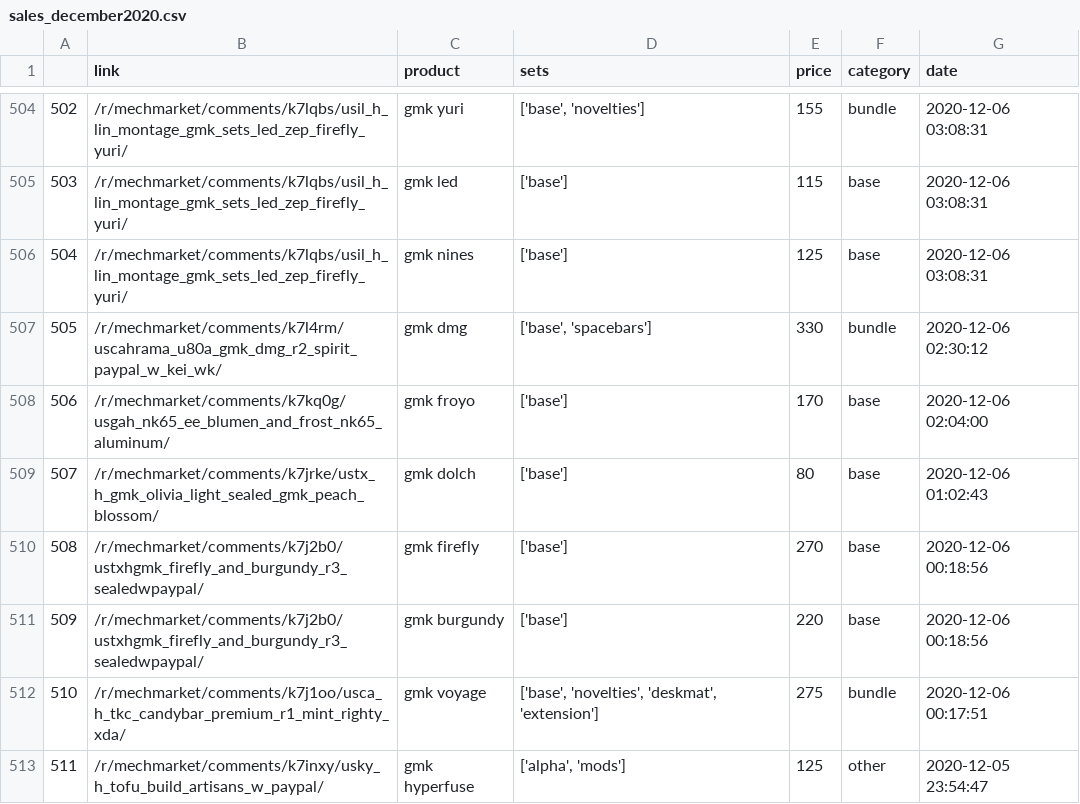
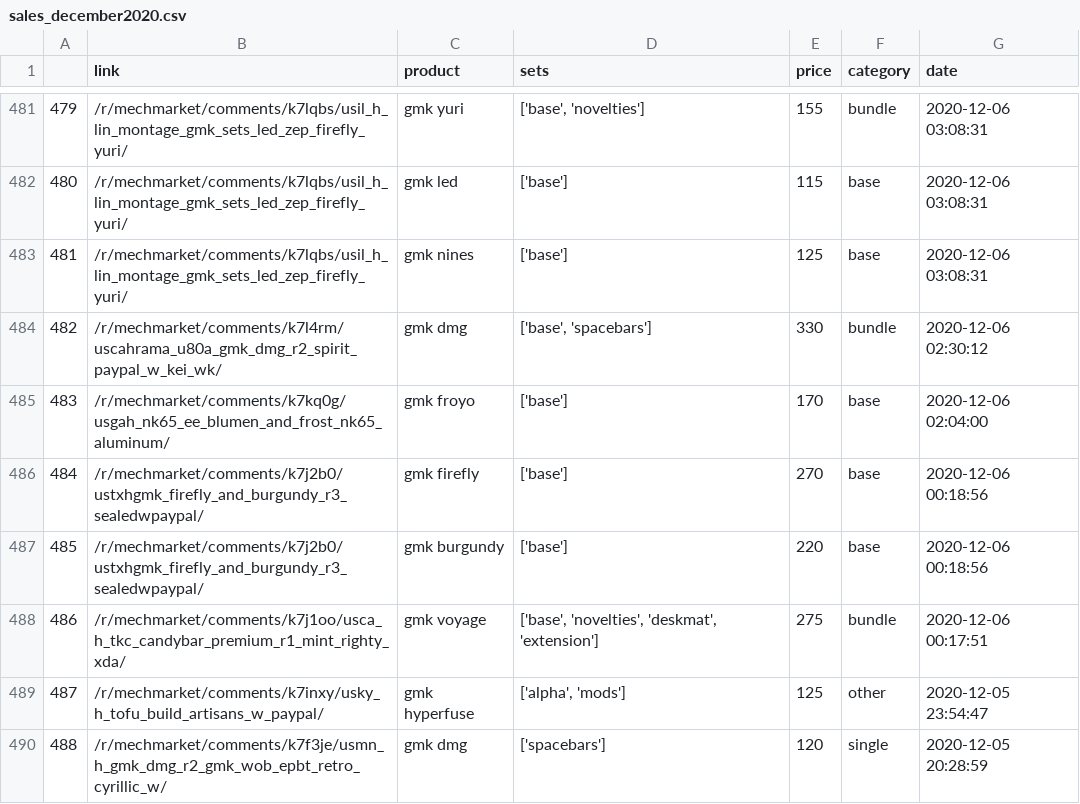
Before and after one commit to 13Ducks/GMKPriceTracker, a CSV file: sales/sales_december2020.csv, drawn as a sheet; only a part is shown, gaps mark what is left out; the shorter side is filled out with more unchanged rows; the diff covers the shown part only; the diff names each change by its address in the sheet, - before the commit and + after, or states it on an @@ line.

```diff
--- a/sales/sales_december2020.csv
+++ b/sales/sales_december2020.csv
@@ column A renumbered from row 3 down @@
-row 509: 507 | /r/mechmarket/comments/k7jrke/ustx_h_gmk_olivia_light_sealed_gmk_peach_blossom/ | gmk dolch | ['base'] | 80 | base | 2020-12-06 01:02:43
```
Also changed, not shown: 26 removed rows and 1 edited cell elsewhere in this file, sales/sales_april2021.csv, sales/sales_august2020.csv, 16 other files.
